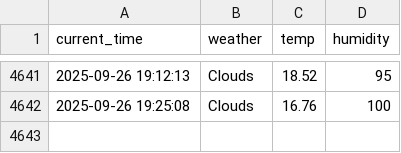
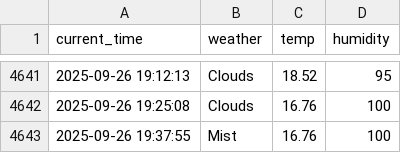
Before and after one commit to nayeho/seoul_weather_5_m, a CSV file: seoul_weather.csv, drawn as a sheet; only a part is shown, gaps mark what is left out.

```diff
--- a/seoul_weather.csv
+++ b/seoul_weather.csv
@@ -4642 +4642,2 @@ current_time,weather,temp,humidity
 2025-09-26 19:25:08,Clouds,16.76,100
+2025-09-26 19:37:55,Mist,16.76,100
```
